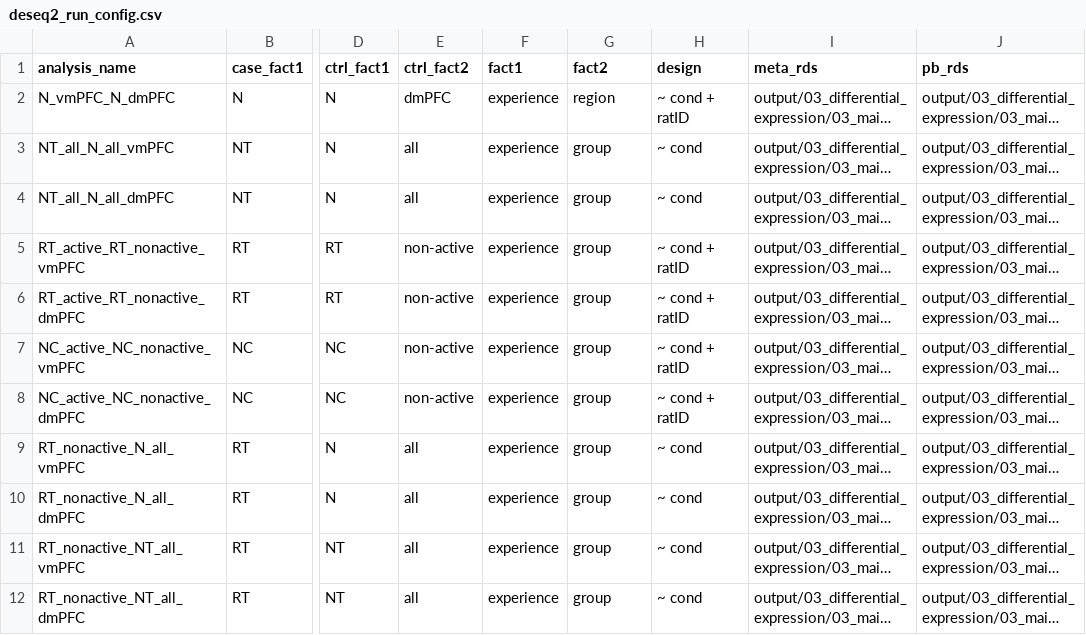
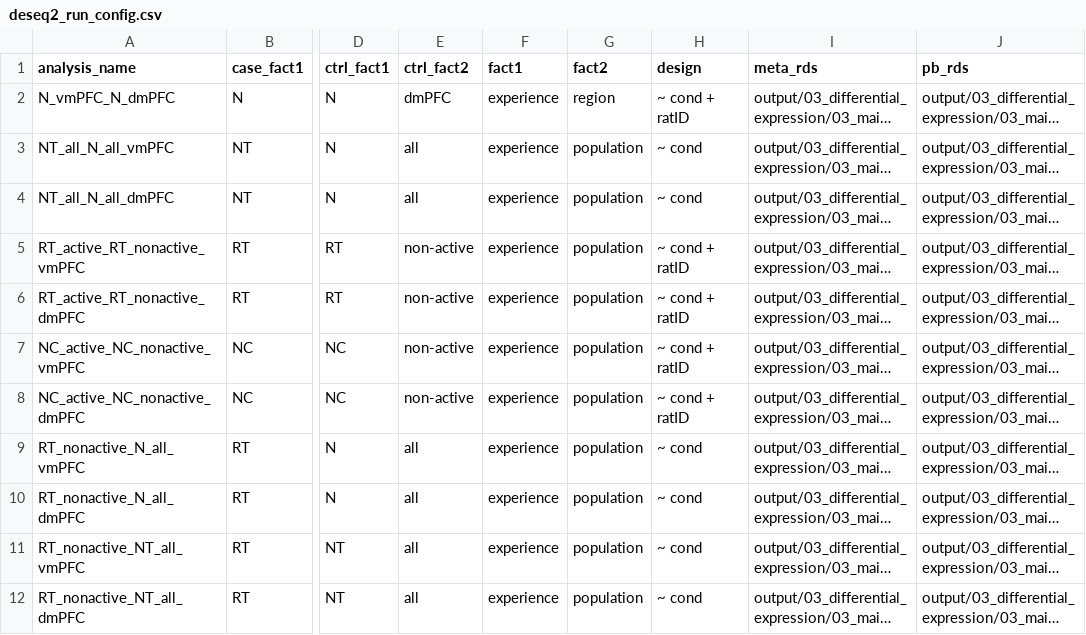
Before and after one commit to ksavell/XPoSE, a CSV file: 03_differential_expression/03_main_de/deseq2_run_config.csv, drawn as a sheet; only a part is shown, gaps mark what is left out; long unchanged cells end in …; the diff names each change by its address in the sheet, - before the commit and + after, or states it on an @@ line.

Commit message:
replaced references to "group" with "population"

```diff
--- a/03_differential_expression/03_main_de/deseq2_run_config.csv
+++ b/03_differential_expression/03_main_de/deseq2_run_config.csv
-G3:G12 (fact2): group
+G3:G12 (fact2): population
```
